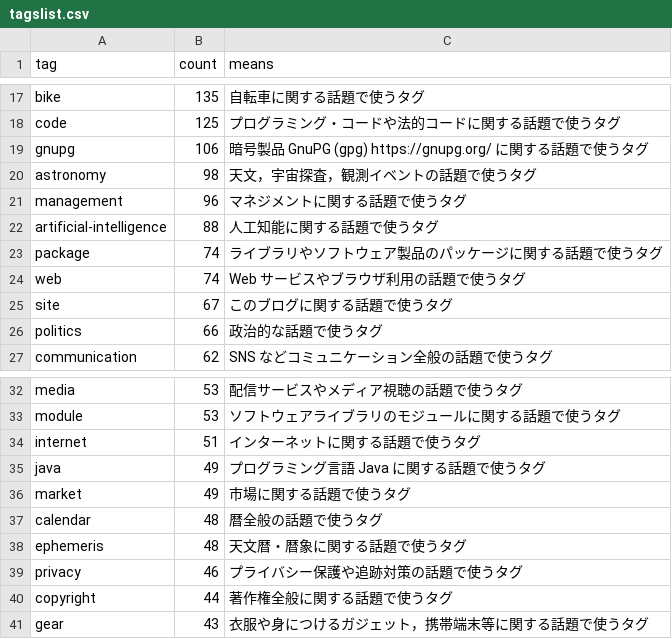
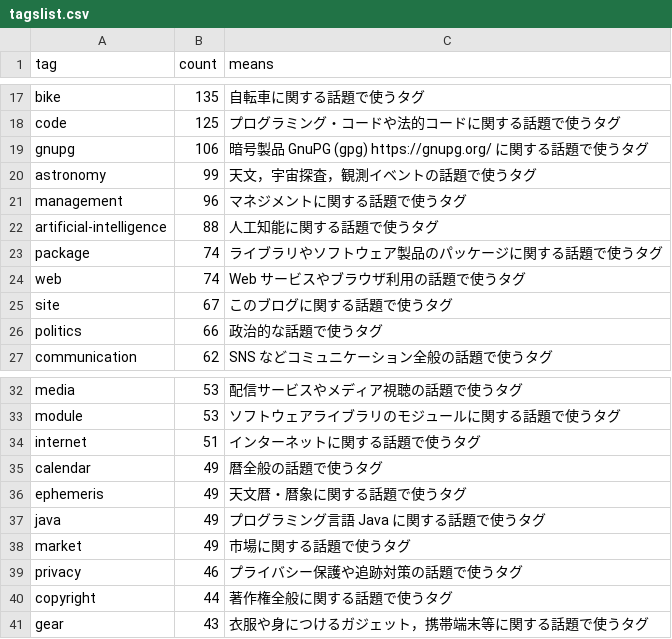
Before and after one commit to spiegel-im-spiegel/github-pages-env, a CSV file: .github/workflows/tagslist.csv, drawn as a sheet; only a part is shown, gaps mark what is left out.

```diff
--- a/.github/workflows/tagslist.csv
+++ b/.github/workflows/tagslist.csv
@@ -19,3 +19,3 @@ tag,count,means
 "gnupg",106,"暗号製品 GnuPG (gpg) https://gnupg.org/ に関する話題で使うタグ"
-"astronomy",98,"天文，宇宙探査，観測イベントの話題で使うタグ"
+"astronomy",99,"天文，宇宙探査，観測イベントの話題で使うタグ"
 "management",96,"マネジメントに関する話題で使うタグ"
@@ -34,6 +34,6 @@ tag,count,means
 "internet",51,"インターネットに関する話題で使うタグ"
+"calendar",49,"暦全般の話題で使うタグ"
+"ephemeris",49,"天文暦・暦象に関する話題で使うタグ"
 "java",49,"プログラミング言語 Java に関する話題で使うタグ"
 "market",49,"市場に関する話題で使うタグ"
-"calendar",48,"暦全般の話題で使うタグ"
-"ephemeris",48,"天文暦・暦象に関する話題で使うタグ"
 "privacy",46,"プライバシー保護や追跡対策の話題で使うタグ"
```
